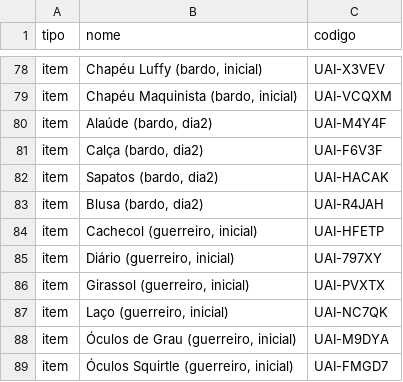
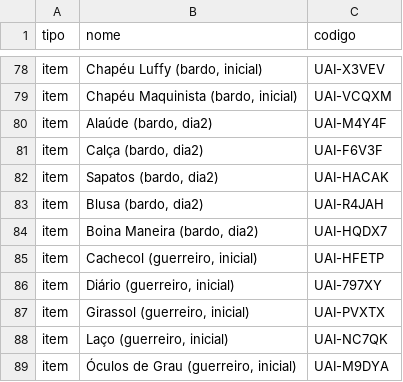
Before and after one commit to AnselmoGustavo/PicRewUai, a CSV file: codigos-evento.csv, drawn as a sheet; only a part is shown, gaps mark what is left out; the shorter side is filled out with more unchanged rows; the diff names each change by its address in the sheet, - before the commit and + after, or states it on an @@ line.

Commit message:
boina bardo

```diff
--- a/codigos-evento.csv
+++ b/codigos-evento.csv
+row 84: item | Boina Maneira (bardo, dia2) | UAI-HQDX7
```
Also changed, not shown: 18 other files.
